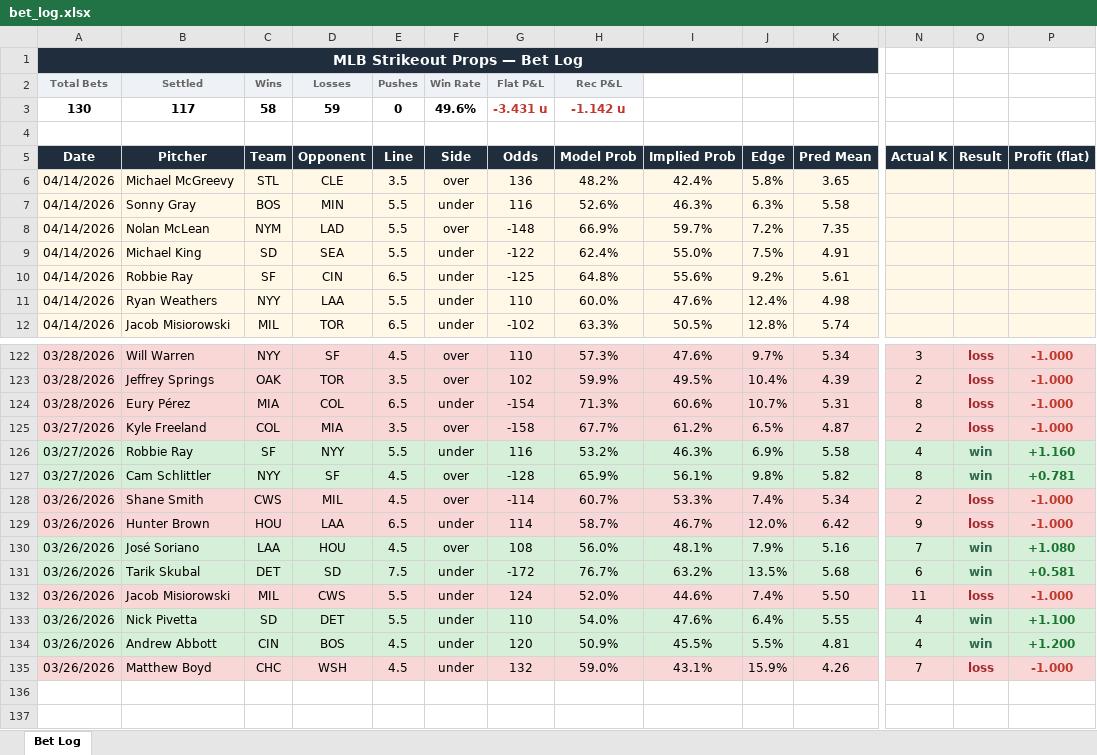
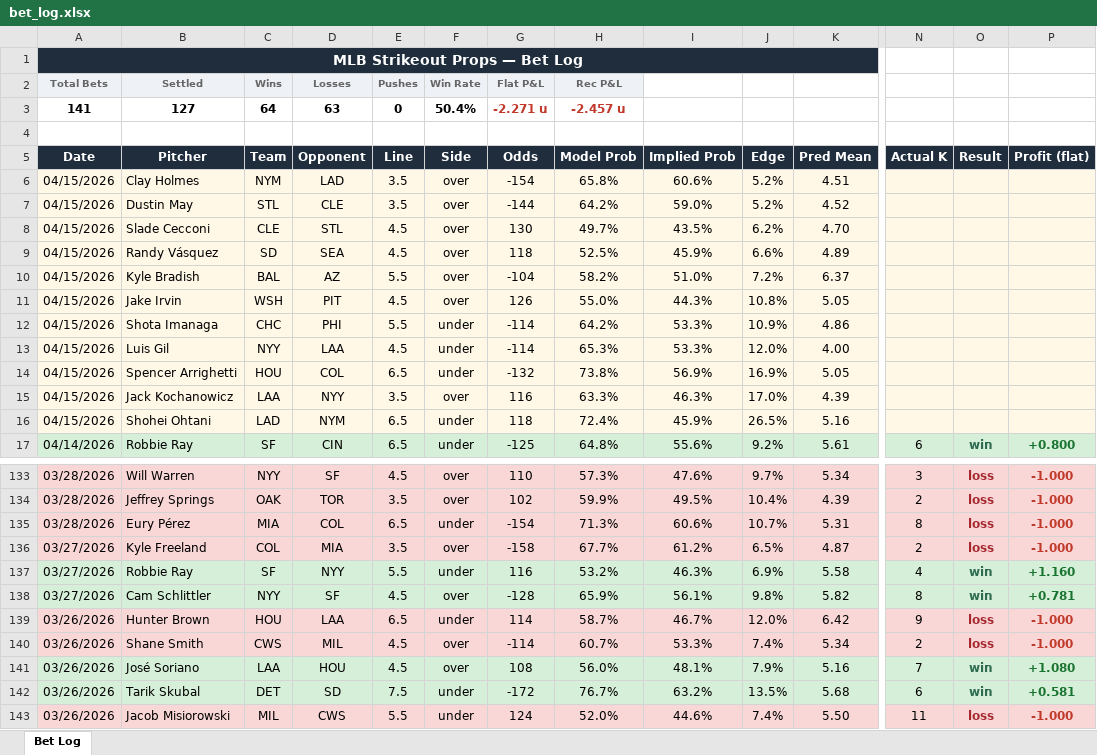
Before and after one commit to andrewrust04-blip/mlb-betting-model, an Excel workbook: bet_log.xlsx, sheet Bet Log, drawn as a sheet; only a part is shown, gaps mark what is left out; the shorter side is filled out with more unchanged rows; values as stored, in another font and other column widths than the file's, no borders; removed rows and columns are numbered as before the commit, all else as after; rows hold the shown columns only; the diff covers the shown part only; the diff names each change by its address in the sheet, - before the commit and + after, or states it on an @@ line.

```diff
--- a/bet_log.xlsx (sheet Bet Log)
+++ b/bet_log.xlsx (sheet Bet Log)
-row 3: 130 | 117 | 58 | 59 | 0 | 49.6% | -3.431 u | -1.142 u
+row 3: 141 | 127 | 64 | 63 | 0 | 50.4% | -2.271 u | -2.457 u
-row 6: 04/14/2026 | Michael McGreevy | STL | CLE | 3.5 | over | 136 | 48.2% | 42.4% | 5.8% | 3.65
-row 7: 04/14/2026 | Sonny Gray | BOS | MIN | 5.5 | under | 116 | 52.6% | 46.3% | 6.3% | 5.58
-row 8: 04/14/2026 | Nolan McLean | NYM | LAD | 5.5 | over | -148 | 66.9% | 59.7% | 7.2% | 7.35
-row 9: 04/14/2026 | Michael King | SD | SEA | 5.5 | under | -122 | 62.4% | 55.0% | 7.5% | 4.91
+row 6: 04/15/2026 | Clay Holmes | NYM | LAD | 3.5 | over | -154 | 65.8% | 60.6% | 5.2% | 4.51
+row 7: 04/15/2026 | Dustin May | STL | CLE | 3.5 | over | -144 | 64.2% | 59.0% | 5.2% | 4.52
+row 8: 04/15/2026 | Slade Cecconi | CLE | STL | 4.5 | over | 130 | 49.7% | 43.5% | 6.2% | 4.70
+row 9: 04/15/2026 | Randy Vásquez | SD | SEA | 4.5 | over | 118 | 52.5% | 45.9% | 6.6% | 4.89
+row 10: 04/15/2026 | Kyle Bradish | BAL | AZ | 5.5 | over | -104 | 58.2% | 51.0% | 7.2% | 6.37
+row 11: 04/15/2026 | Jake Irvin | WSH | PIT | 4.5 | over | 126 | 55.0% | 44.3% | 10.8% | 5.05
+row 12: 04/15/2026 | Shota Imanaga | CHC | PHI | 5.5 | under | -114 | 64.2% | 53.3% | 10.9% | 4.86
+row 13: 04/15/2026 | Luis Gil | NYY | LAA | 4.5 | under | -114 | 65.3% | 53.3% | 12.0% | 4.00
+row 14: 04/15/2026 | Spencer Arrighetti | HOU | COL | 6.5 | under | -132 | 73.8% | 56.9% | 16.9% | 5.05
+row 15: 04/15/2026 | Jack Kochanowicz | LAA | NYY | 3.5 | over | 116 | 63.3% | 46.3% | 17.0% | 4.39
+row 16: 04/15/2026 | Shohei Ohtani | LAD | NYM | 6.5 | under | 118 | 72.4% | 45.9% | 26.5% | 5.16
-A17:P17 fill: #FFF8E7
+A17:P17 fill: #D6EFD8
-N17 (Actual K): (empty)
+N17 (Actual K): 6
-O17 (Result): (empty)
+O17 (Result): win
-P17 (Profit (flat)): (empty)
+P17 (Profit (flat)): +0.800
-row 11: 04/14/2026 | Ryan Weathers | NYY | LAA | 5.5 | under | 110 | 60.0% | 47.6% | 12.4% | 4.98
-row 12: 04/14/2026 | Jacob Misiorowski | MIL | TOR | 6.5 | under | -102 | 63.3% | 50.5% | 12.8% | 5.74
@@ row 129 moved to row 139: 03/26/2026 @@
```
Also changed, not shown: 8 added rows, 2 removed rows, 43 moved rows, 3 edited cells and cell formats elsewhere in this sheet, filtered_bets.xlsx, 8 other files.
